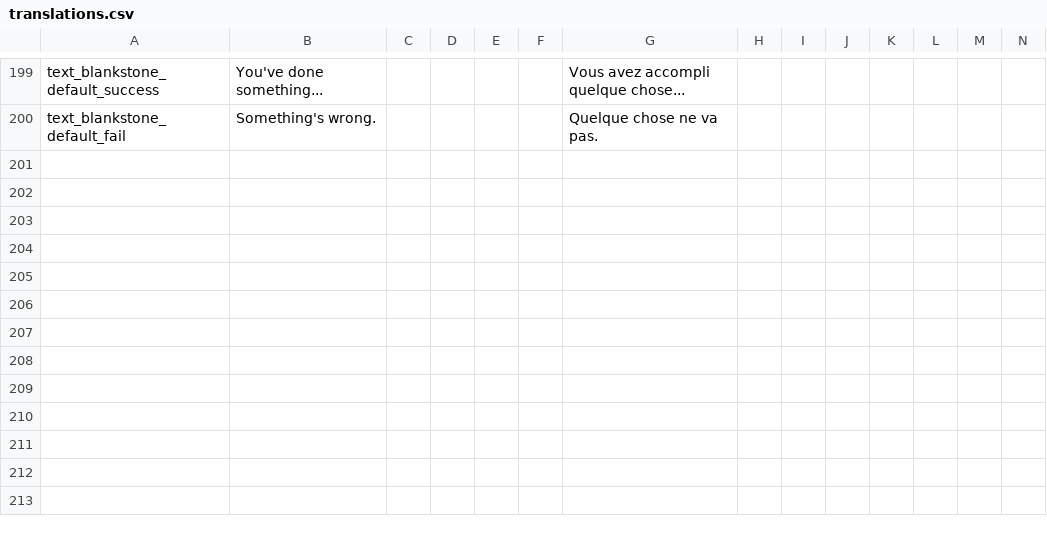
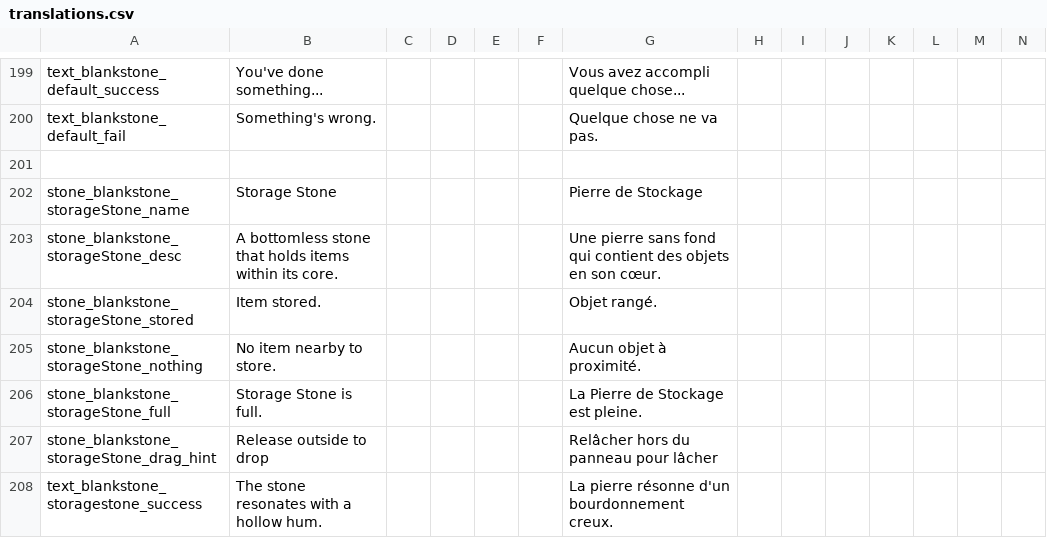
Before and after one commit to kedesiklem/blankStone, a CSV file: translations.csv, drawn as a sheet; only a part is shown, gaps mark what is left out; rows hold the shown columns only; the diff names each change by its address in the sheet, - before the commit and + after, or states it on an @@ line.

Commit message:
1.15 VoidFullOfRoom

```diff
--- a/translations.csv
+++ b/translations.csv
+row 201: (empty)
+row 202: stone_blankstone_storageStone_name | Storage Stone |  |  |  |  | Pierre de Stockage
+row 203: stone_blankstone_storageStone_desc | A bottomless stone that holds items within its core. |  |  |  |  | Une pierre sans fond qui contient des objets en son cœur.
+row 204: stone_blankstone_storageStone_stored | Item stored. |  |  |  |  | Objet rangé.
+row 205: stone_blankstone_storageStone_nothing | No item nearby to store. |  |  |  |  | Aucun objet à proximité.
+row 206: stone_blankstone_storageStone_full | Storage Stone is full. |  |  |  |  | La Pierre de Stockage est pleine.
+row 207: stone_blankstone_storageStone_drag_hint | Release outside to drop |  |  |  |  | Relâcher hors du panneau pour lâcher
+row 208: text_blankstone_storagestone_success | The stone resonates with a hollow hum. |  |  |  |  | La pierre résonne d'un bourdonnement creux.
```
Also changed, not shown: 20 other files.
